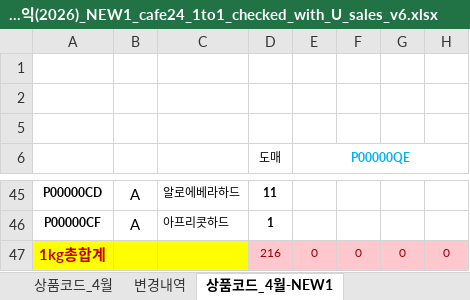
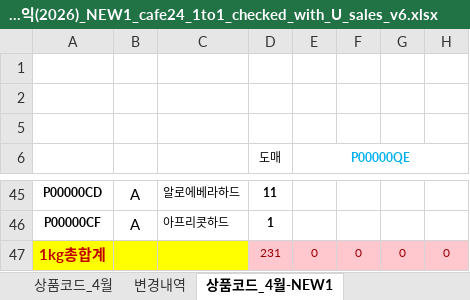
Before and after one commit to aim2nasa/catchup, an Excel workbook: docs/상품출고&순이익(2026)_NEW1_cafe24_1to1_checked_with_U_sales_v6.xlsx, sheet 상품코드_4월-NEW1, drawn as a sheet; only a part is shown, gaps mark what is left out; values as stored, in another font and other column widths than the file's, no borders; the diff names each change by its address in the sheet, - before the commit and + after, or states it on an @@ line.

```diff
--- a/docs/상품출고&순이익(2026)_NEW1_cafe24_1to1_checked_with_U_sales_v6.xlsx (sheet 상품코드_4월-NEW1)
+++ b/docs/상품출고&순이익(2026)_NEW1_cafe24_1to1_checked_with_U_sales_v6.xlsx (sheet 상품코드_4월-NEW1)
-D47 (도매): 216
+D47 (도매): 231
```
Also changed, not shown: 1 other file.
